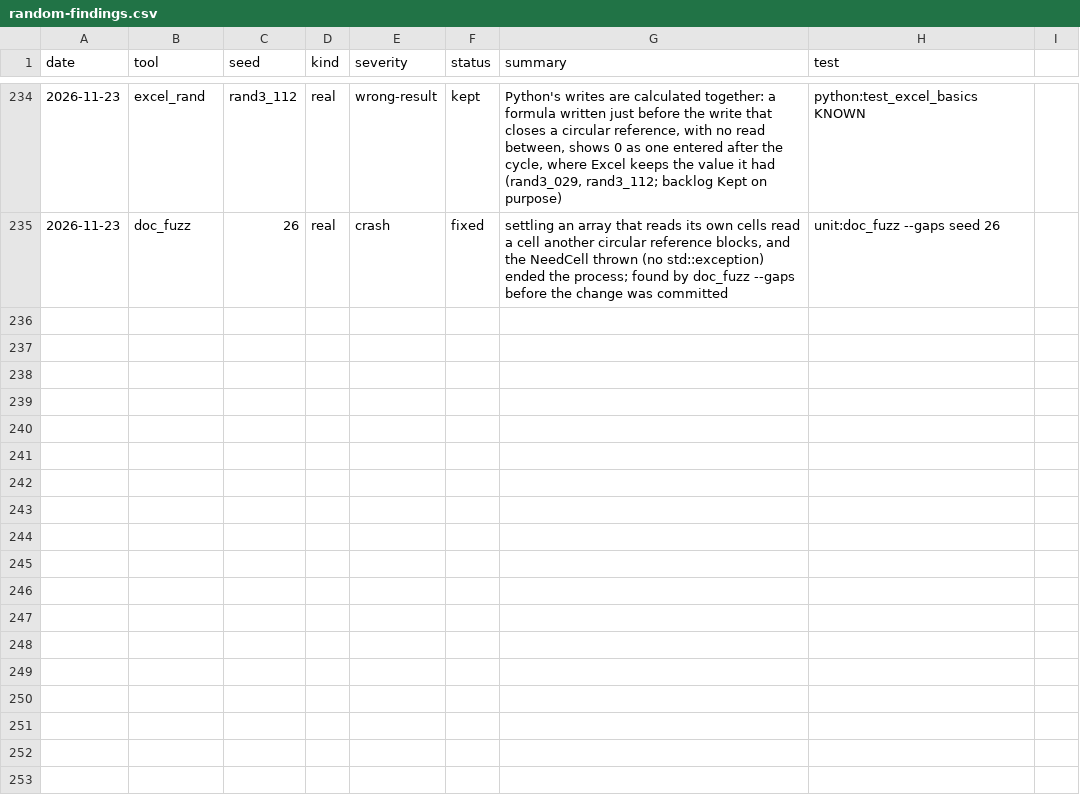
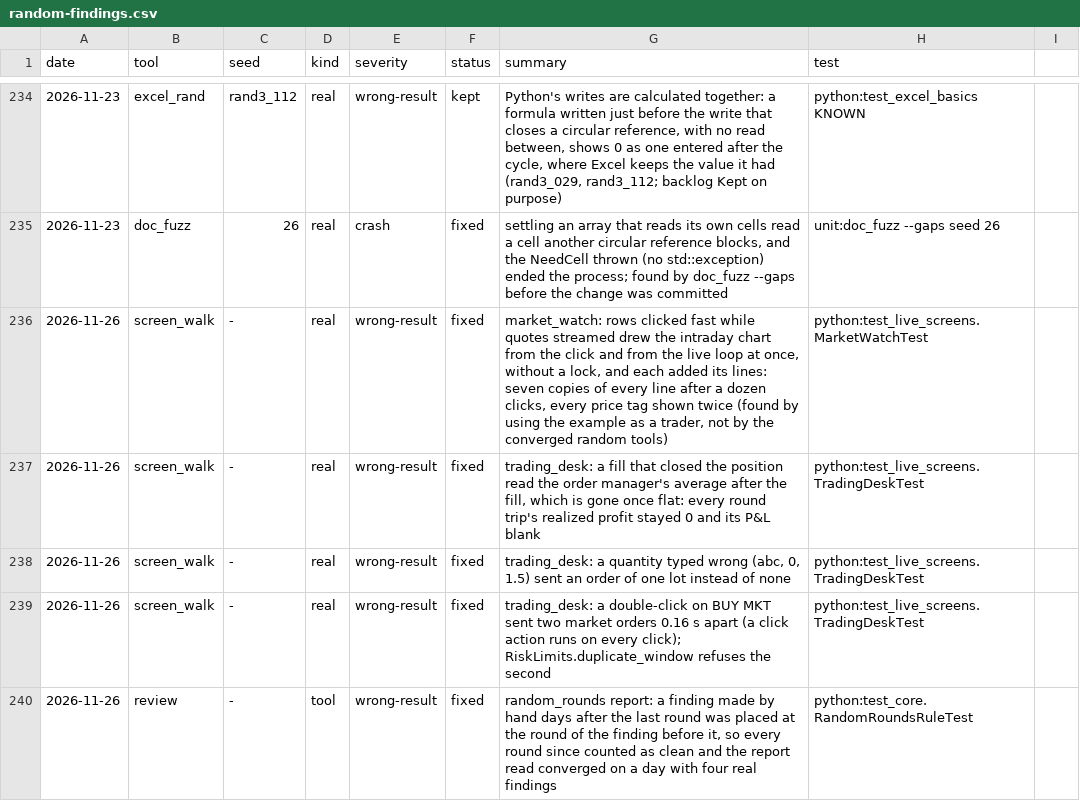
Before and after one commit to ycgrid/ycgrid, a CSV file: docs/random-findings.csv, drawn as a sheet; only a part is shown, gaps mark what is left out; the diff names each change by its address in the sheet, - before the commit and + after, or states it on an @@ line.

Commit message:
Example screens used as a trader uses them: four bugs fixed in market_watch and trading_desk
tests.test_live_screens opens market_watch, option_chain and trading_desk in a hidden YCGrid and clicks their tabs,
rows and buttons while the data streams, checking what the screen shows:

- market_watch: rows clicked quickly drew the chart from the click and from the live loop at once, without a lock,
  and each added its lines (seven copies of every line after a dozen clicks).
- trading_desk: a round trip's realized profit stayed 0, since a fill that closed the position read the average
  after the fill; a quantity typed wrong sent one lot; a double-click on BUY MKT sent two orders.

RiskLimits(duplicate_window=seconds) refuses an order the same as the last one sent within that time. plot.figures()
lists each plot's title and items. random_rounds report placed a finding made by hand days after the last round at
an old round, and read converged on a day with four real findings.

```diff
--- a/docs/random-findings.csv
+++ b/docs/random-findings.csv
+row 236: 2026-11-26 | screen_walk | - | real | wrong-result | fixed | market_watch: rows clicked fast while quotes streamed drew the intraday chart from the click and from the live loop at once, without a lock, and each added its lines: seven copies of every line after a dozen clicks, every price tag shown twice (found by using the example as a trader, not by the converged random tools) | python:test_live_screens.MarketWatchTest
+row 237: 2026-11-26 | screen_walk | - | real | wrong-result | fixed | trading_desk: a fill that closed the position read the order manager's average after the fill, which is gone once flat: every round trip's realized profit stayed 0 and its P&L blank | python:test_live_screens.TradingDeskTest
+row 238: 2026-11-26 | screen_walk | - | real | wrong-result | fixed | trading_desk: a quantity typed wrong (abc, 0, 1.5) sent an order of one lot instead of none | python:test_live_screens.TradingDeskTest
+row 239: 2026-11-26 | screen_walk | - | real | wrong-result | fixed | trading_desk: a double-click on BUY MKT sent two market orders 0.16 s apart (a click action runs on every click); RiskLimits.duplicate_window refuses the second | python:test_live_screens.TradingDeskTest
+row 240: 2026-11-26 | review | - | tool | wrong-result | fixed | random_rounds report: a finding made by hand days after the last round was placed at the round of the finding before it, so every round since counted as clean and the report read converged on a day with four real findings | python:test_core.RandomRoundsRuleTest
```
Also changed, not shown: 13 other files.
